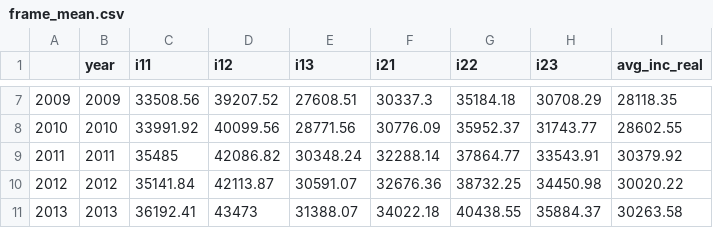
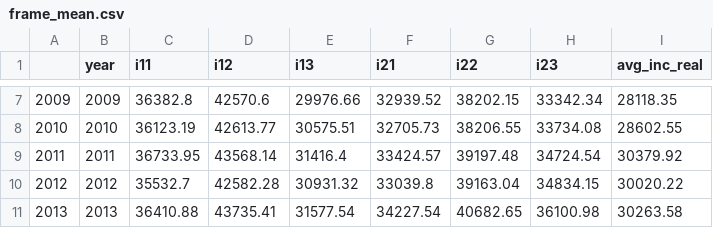
Before and after one commit to ingridse0/ineq_project, a CSV file: reports/DNK/tables/frame_mean.csv, drawn as a sheet; only a part is shown, gaps mark what is left out; the diff covers the shown part only.

```diff
--- a/reports/DNK/tables/frame_mean.csv
+++ b/reports/DNK/tables/frame_mean.csv
@@ -7,5 +7,5 @@
-"2009",2009,33508.56,39207.52,27608.51,30337.3,35184.18,30708.29,28118.35
-"2010",2010,33991.92,40099.56,28771.56,30776.09,35952.37,31743.77,28602.55
-"2011",2011,35485,42086.82,30348.24,32288.14,37864.77,33543.91,30379.92
-"2012",2012,35141.84,42113.87,30591.07,32676.36,38732.25,34450.98,30020.22
-"2013",2013,36192.41,43473,31388.07,34022.18,40438.55,35884.37,30263.58
+"2009",2009,36382.8,42570.6,29976.66,32939.52,38202.15,33342.34,28118.35
+"2010",2010,36123.19,42613.77,30575.51,32705.73,38206.55,33734.08,28602.55
+"2011",2011,36733.95,43568.14,31416.4,33424.57,39197.48,34724.54,30379.92
+"2012",2012,35532.7,42582.28,30931.32,33039.8,39163.04,34834.15,30020.22
+"2013",2013,36410.88,43735.41,31577.54,34227.54,40682.65,36100.98,30263.58
```
Also changed, not shown: 42 edited cells elsewhere in this file, reports/DNK/tables/frame_gini.csv, reports/DNK/tables/frame_median.csv.
